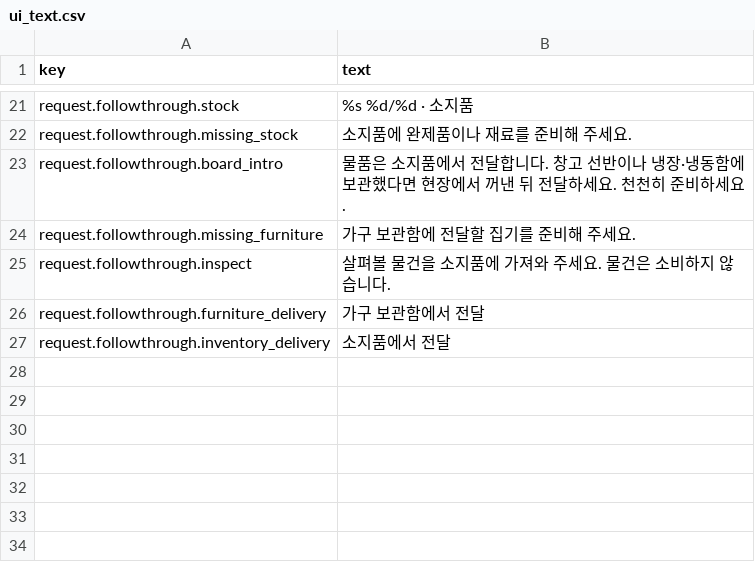
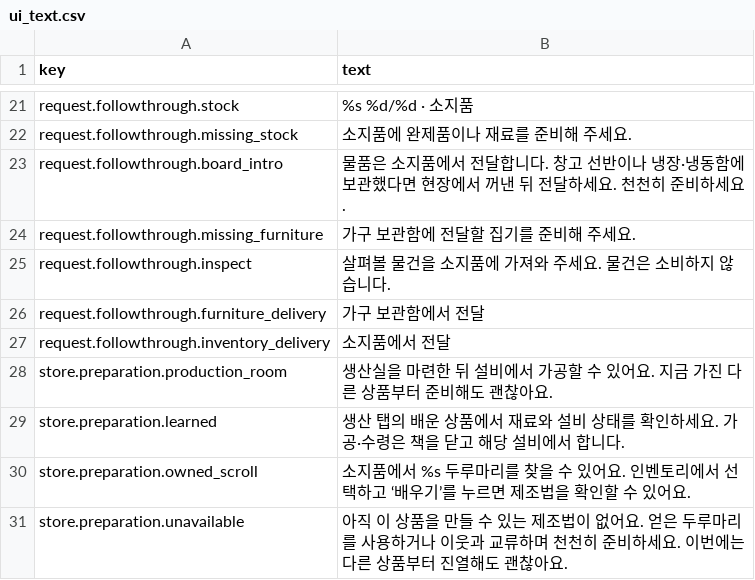
Before and after one commit to mayjohn66-cmd/project222, a CSV file: data/ui/ui_text.csv, drawn as a sheet; only a part is shown, gaps mark what is left out.

Commit message:
[code] 매장 행사 상품 부족 시 학습과 제작 안내 보강
StoreEventNextStepGuide 분리. 들은 현재 소문의 상품이 진열/소지/보관 어디에도 없을 때 보유 두루마리 사용, 미학습 상품의 천천한 준비, 배운 제조법의 생산실/설비 확인을 안내. 원재료에 제조법을 만들지 않고 기존 출고/보충 우선. UiText UI4행 추가, 조건/수요/가격/보상/저장/대사ID/그림 유지·ENABLED 복귀 가능.

Godot4.7.1 import2회 오류0·전체830 로드 실패0. 준비 메모72 헤드리스/73 GPU1152x648 및593x523 실패0(소문·실제 제조법 이동/보충/보관/회차·저장·책닫기, 새 학습 안내 읽기 무소비·무학습·방 잠금). 제조법/보유 두루마리/달력 fixture, 실제 학습 UI는 방 첫사용50으로 별도 확인. 행사 일정631/실제 수요·판매 반응599/후속 부탁172·날씨 생활177·계절원정5225(사계절6지역24판 clears24 stuck0)/방50/상품67/main88/UiText5 실패0·SCRIPT ERROR0. foodbag_checks 격리 사용자 폴더 검사, UI키 누락0·balance_baseline 실행0 기준선 유지. 기존 미연결 아이콘/Unicode 경고 남음.

```diff
--- a/data/ui/ui_text.csv
+++ b/data/ui/ui_text.csv
@@ -27 +27,5 @@ request.followthrough.furniture_delivery,가구 보관함에서 전달
 request.followthrough.inventory_delivery,소지품에서 전달
+store.preparation.production_room,생산실을 마련한 뒤 설비에서 가공할 수 있어요. 지금 가진 다른 상품부터 준비해도 괜찮아요.
+store.preparation.learned,생산 탭의 배운 상품에서 재료와 설비 상태를 확인하세요. 가공·수령은 책을 닫고 해당 설비에서 합니다.
+store.preparation.owned_scroll,소지품에서 %s 두루마리를 찾을 수 있어요. 인벤토리에서 선택하고 ‘배우기’를 누르면 제조법을 확인할 수 있어요.
+store.preparation.unavailable,아직 이 상품을 만들 수 있는 제조법이 없어요. 얻은 두루마리를 사용하거나 이웃과 교류하며 천천히 준비하세요. 이번에는 다른 상품부터 진열해도 괜찮아요.
```
Also changed, not shown: 4 other files.
